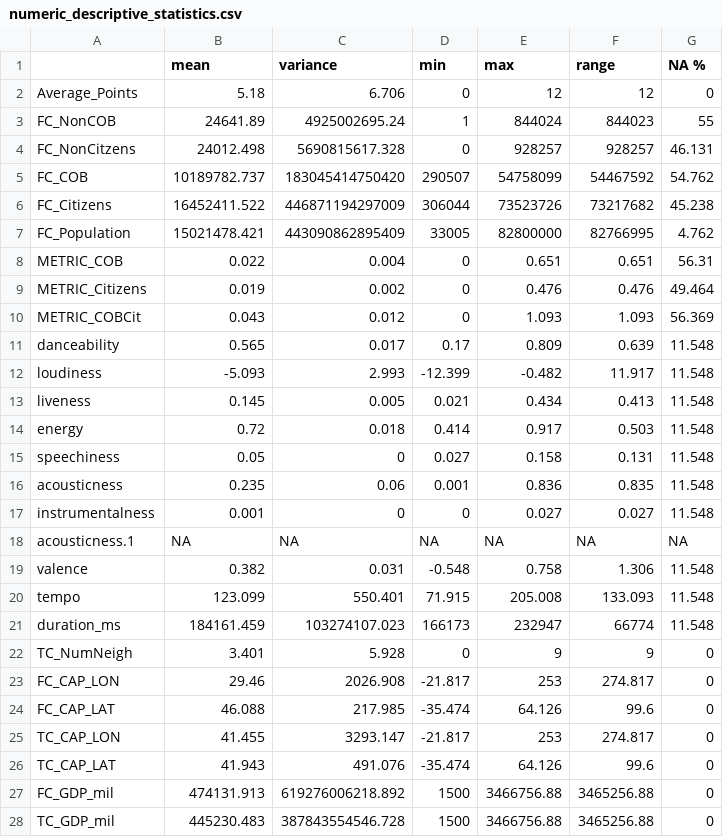
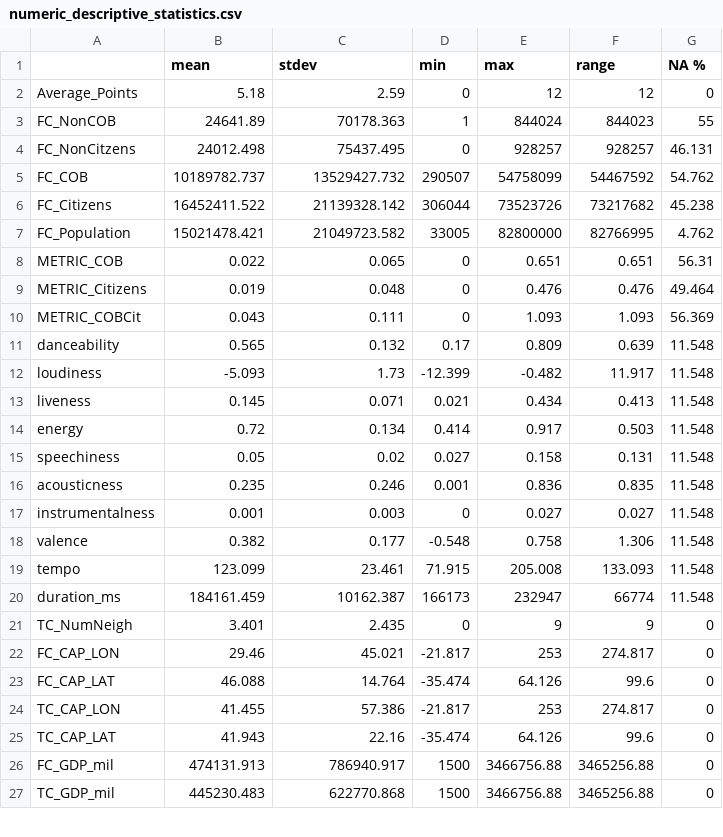
Before and after one commit to oislen/MSc-ESC, a CSV file: report/stats/numeric_descriptive_statistics.csv, drawn as a sheet; only a part is shown; the diff covers the shown part only.

```diff
--- a/report/stats/numeric_descriptive_statistics.csv
+++ b/report/stats/numeric_descriptive_statistics.csv
@@ -1,28 +1,27 @@
-"","mean","variance","min","max","range","NA %"
-"Average_Points",5.18,6.706,0,12,12,0
-"FC_NonCOB",24641.89,4925002695.24,1,844024,844023,55
-"FC_NonCitzens",24012.498,5690815617.328,0,928257,928257,46.131
-"FC_COB",10189782.737,183045414750420,290507,54758099,54467592,54.762
-"FC_Citizens",16452411.522,446871194297009,306044,73523726,73217682,45.238
-"FC_Population",15021478.421,443090862895409,33005,82800000,82766995,4.762
-"METRIC_COB",0.022,0.004,0,0.651,0.651,56.31
-"METRIC_Citizens",0.019,0.002,0,0.476,0.476,49.464
-"METRIC_COBCit",0.043,0.012,0,1.093,1.093,56.369
-"danceability",0.565,0.017,0.17,0.809,0.639,11.548
-"loudiness",-5.093,2.993,-12.399,-0.482,11.917,11.548
-"liveness",0.145,0.005,0.021,0.434,0.413,11.548
-"energy",0.72,0.018,0.414,0.917,0.503,11.548
-"speechiness",0.05,0,0.027,0.158,0.131,11.548
-"acousticness",0.235,0.06,0.001,0.836,0.835,11.548
-"instrumentalness",0.001,0,0,0.027,0.027,11.548
-"acousticness.1",NA,NA,NA,NA,NA,NA
-"valence",0.382,0.031,-0.548,0.758,1.306,11.548
-"tempo",123.099,550.401,71.915,205.008,133.093,11.548
-"duration_ms",184161.459,103274107.023,166173,232947,66774,11.548
-"TC_NumNeigh",3.401,5.928,0,9,9,0
-"FC_CAP_LON",29.46,2026.908,-21.817,253,274.817,0
-"FC_CAP_LAT",46.088,217.985,-35.474,64.126,99.6,0
-"TC_CAP_LON",41.455,3293.147,-21.817,253,274.817,0
-"TC_CAP_LAT",41.943,491.076,-35.474,64.126,99.6,0
-"FC_GDP_mil",474131.913,619276006218.892,1500,3466756.88,3465256.88,0
-"TC_GDP_mil",445230.483,387843554546.728,1500,3466756.88,3465256.88,0
+"","mean","stdev","min","max","range","NA %"
+"Average_Points",5.18,2.59,0,12,12,0
+"FC_NonCOB",24641.89,70178.363,1,844024,844023,55
+"FC_NonCitzens",24012.498,75437.495,0,928257,928257,46.131
+"FC_COB",10189782.737,13529427.732,290507,54758099,54467592,54.762
+"FC_Citizens",16452411.522,21139328.142,306044,73523726,73217682,45.238
+"FC_Population",15021478.421,21049723.582,33005,82800000,82766995,4.762
+"METRIC_COB",0.022,0.065,0,0.651,0.651,56.31
+"METRIC_Citizens",0.019,0.048,0,0.476,0.476,49.464
+"METRIC_COBCit",0.043,0.111,0,1.093,1.093,56.369
+"danceability",0.565,0.132,0.17,0.809,0.639,11.548
+"loudiness",-5.093,1.73,-12.399,-0.482,11.917,11.548
+"liveness",0.145,0.071,0.021,0.434,0.413,11.548
+"energy",0.72,0.134,0.414,0.917,0.503,11.548
+"speechiness",0.05,0.02,0.027,0.158,0.131,11.548
+"acousticness",0.235,0.246,0.001,0.836,0.835,11.548
+"instrumentalness",0.001,0.003,0,0.027,0.027,11.548
+"valence",0.382,0.177,-0.548,0.758,1.306,11.548
+"tempo",123.099,23.461,71.915,205.008,133.093,11.548
+"duration_ms",184161.459,10162.387,166173,232947,66774,11.548
+"TC_NumNeigh",3.401,2.435,0,9,9,0
+"FC_CAP_LON",29.46,45.021,-21.817,253,274.817,0
+"FC_CAP_LAT",46.088,14.764,-35.474,64.126,99.6,0
+"TC_CAP_LON",41.455,57.386,-21.817,253,274.817,0
+"TC_CAP_LAT",41.943,22.16,-35.474,64.126,99.6,0
+"FC_GDP_mil",474131.913,786940.917,1500,3466756.88,3465256.88,0
+"TC_GDP_mil",445230.483,622770.868,1500,3466756.88,3465256.88,0
```
Also changed, not shown: 3 edited cells elsewhere in this file, report/stats/categorical_descriptive_statistics.csv, report/stats/chi_sq_tests_response.csv, 2 other files.
